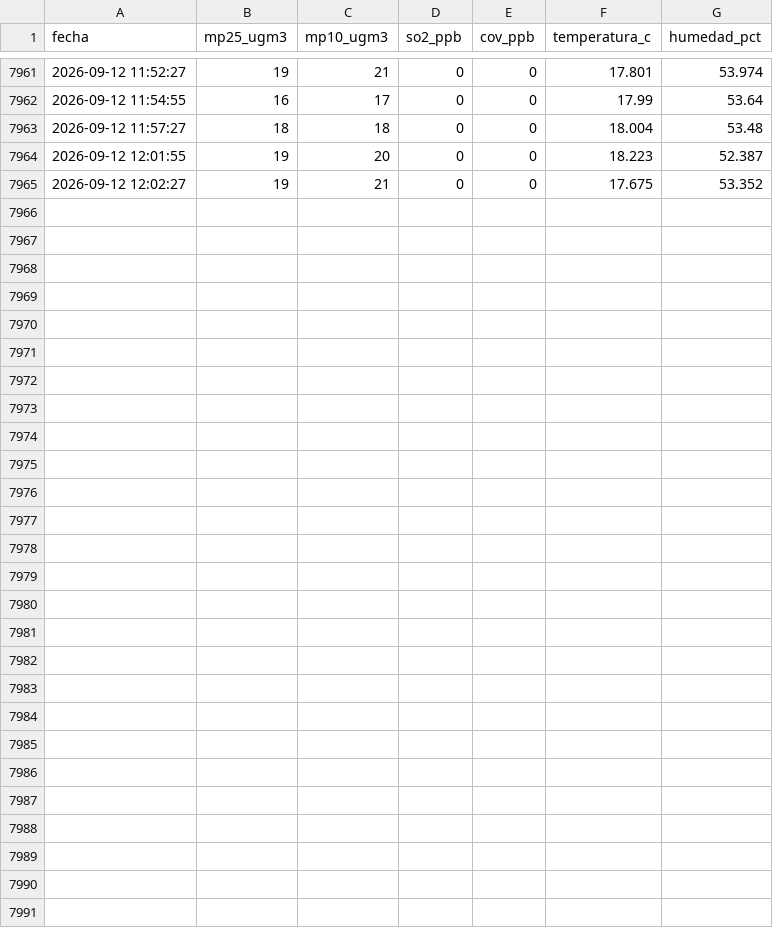
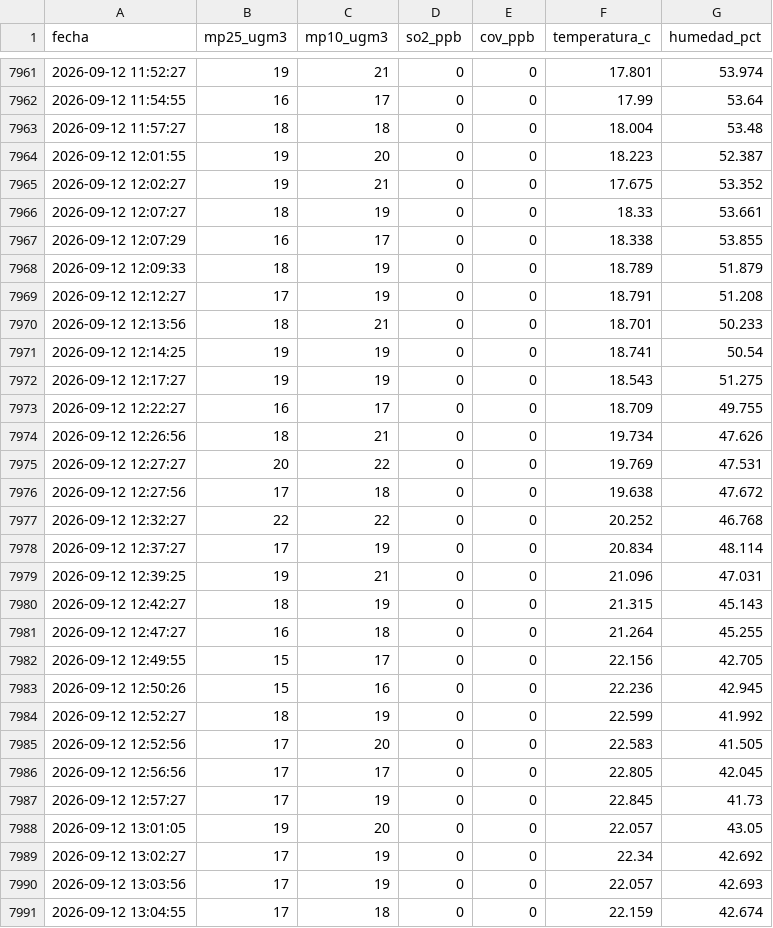
Before and after one commit to cmasudd/aireaconcagua, a CSV file: data/HIRIPRO-V1/2026-09-part-001.csv, drawn as a sheet; only a part is shown, gaps mark what is left out; the diff names each change by its address in the sheet, - before the commit and + after, or states it on an @@ line.

```diff
--- a/data/HIRIPRO-V1/2026-09-part-001.csv
+++ b/data/HIRIPRO-V1/2026-09-part-001.csv
+row 7966: 2026-09-12 12:07:27 | 18 | 19 | 0 | 0 | 18.33 | 53.661
+row 7967: 2026-09-12 12:07:29 | 16 | 17 | 0 | 0 | 18.338 | 53.855
+row 7968: 2026-09-12 12:09:33 | 18 | 19 | 0 | 0 | 18.789 | 51.879
+row 7969: 2026-09-12 12:12:27 | 17 | 19 | 0 | 0 | 18.791 | 51.208
+row 7970: 2026-09-12 12:13:56 | 18 | 21 | 0 | 0 | 18.701 | 50.233
+row 7971: 2026-09-12 12:14:25 | 19 | 19 | 0 | 0 | 18.741 | 50.54
+row 7972: 2026-09-12 12:17:27 | 19 | 19 | 0 | 0 | 18.543 | 51.275
+row 7973: 2026-09-12 12:22:27 | 16 | 17 | 0 | 0 | 18.709 | 49.755
+row 7974: 2026-09-12 12:26:56 | 18 | 21 | 0 | 0 | 19.734 | 47.626
+row 7975: 2026-09-12 12:27:27 | 20 | 22 | 0 | 0 | 19.769 | 47.531
+row 7976: 2026-09-12 12:27:56 | 17 | 18 | 0 | 0 | 19.638 | 47.672
+row 7977: 2026-09-12 12:32:27 | 22 | 22 | 0 | 0 | 20.252 | 46.768
+row 7978: 2026-09-12 12:37:27 | 17 | 19 | 0 | 0 | 20.834 | 48.114
+row 7979: 2026-09-12 12:39:25 | 19 | 21 | 0 | 0 | 21.096 | 47.031
+row 7980: 2026-09-12 12:42:27 | 18 | 19 | 0 | 0 | 21.315 | 45.143
+row 7981: 2026-09-12 12:47:27 | 16 | 18 | 0 | 0 | 21.264 | 45.255
+row 7982: 2026-09-12 12:49:55 | 15 | 17 | 0 | 0 | 22.156 | 42.705
+row 7983: 2026-09-12 12:50:26 | 15 | 16 | 0 | 0 | 22.236 | 42.945
+row 7984: 2026-09-12 12:52:27 | 18 | 19 | 0 | 0 | 22.599 | 41.992
+row 7985: 2026-09-12 12:52:56 | 17 | 20 | 0 | 0 | 22.583 | 41.505
+row 7986: 2026-09-12 12:56:56 | 17 | 17 | 0 | 0 | 22.805 | 42.045
+row 7987: 2026-09-12 12:57:27 | 17 | 19 | 0 | 0 | 22.845 | 41.73
+row 7988: 2026-09-12 13:01:05 | 19 | 20 | 0 | 0 | 22.057 | 43.05
+row 7989: 2026-09-12 13:02:27 | 17 | 19 | 0 | 0 | 22.34 | 42.692
+row 7990: 2026-09-12 13:03:56 | 17 | 19 | 0 | 0 | 22.057 | 42.693
+row 7991: 2026-09-12 13:04:55 | 17 | 18 | 0 | 0 | 22.159 | 42.674
```
Also changed, not shown: data/HIRIPRO-V2/2026-09-part-001.csv, data/HIRIPRO-V4/2026-09-part-001.csv, 6 other files.
